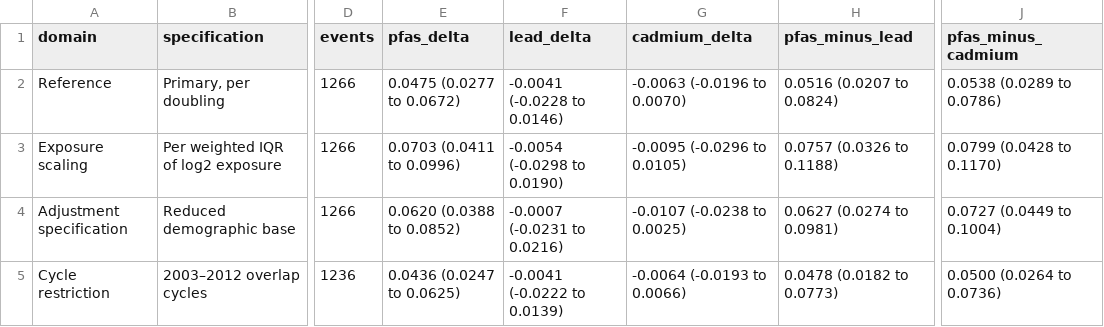
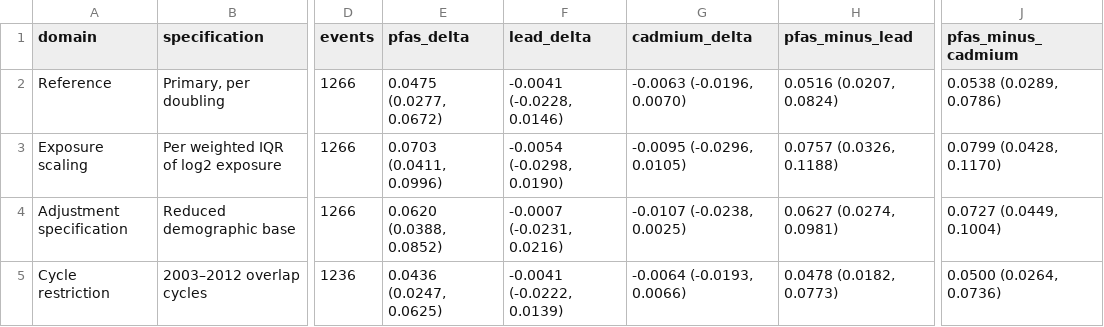
Before and after one commit to wg-research/nhanes-pfas-albumin-mortality, a CSV file: results/latest_release/tables/table_s12_structural_contrast_sensitivity.csv, drawn as a sheet; only a part is shown, gaps mark what is left out; the diff names each change by its address in the sheet, - before the commit and + after, or states it on an @@ line.

Commit message:
Finalize release: S11C/S12 table CI format and regenerated outputs

```diff
--- a/results/latest_release/tables/table_s12_structural_contrast_sensitivity.csv
+++ b/results/latest_release/tables/table_s12_structural_contrast_sensitivity.csv
-E2 (pfas_delta): 0.0475 (0.0277 to 0.0672)
+E2 (pfas_delta): 0.0475 (0.0277, 0.0672)
-F2 (lead_delta): -0.0041 (-0.0228 to 0.0146)
+F2 (lead_delta): -0.0041 (-0.0228, 0.0146)
-G2 (cadmium_delta): -0.0063 (-0.0196 to 0.0070)
+G2 (cadmium_delta): -0.0063 (-0.0196, 0.0070)
-H2 (pfas_minus_lead): 0.0516 (0.0207 to 0.0824)
+H2 (pfas_minus_lead): 0.0516 (0.0207, 0.0824)
-J2 (pfas_minus_cadmium): 0.0538 (0.0289 to 0.0786)
+J2 (pfas_minus_cadmium): 0.0538 (0.0289, 0.0786)
-E3 (pfas_delta): 0.0703 (0.0411 to 0.0996)
+E3 (pfas_delta): 0.0703 (0.0411, 0.0996)
-F3 (lead_delta): -0.0054 (-0.0298 to 0.0190)
+F3 (lead_delta): -0.0054 (-0.0298, 0.0190)
-G3 (cadmium_delta): -0.0095 (-0.0296 to 0.0105)
+G3 (cadmium_delta): -0.0095 (-0.0296, 0.0105)
-H3 (pfas_minus_lead): 0.0757 (0.0326 to 0.1188)
+H3 (pfas_minus_lead): 0.0757 (0.0326, 0.1188)
-J3 (pfas_minus_cadmium): 0.0799 (0.0428 to 0.1170)
+J3 (pfas_minus_cadmium): 0.0799 (0.0428, 0.1170)
-E4 (pfas_delta): 0.0620 (0.0388 to 0.0852)
+E4 (pfas_delta): 0.0620 (0.0388, 0.0852)
-F4 (lead_delta): -0.0007 (-0.0231 to 0.0216)
+F4 (lead_delta): -0.0007 (-0.0231, 0.0216)
-G4 (cadmium_delta): -0.0107 (-0.0238 to 0.0025)
+G4 (cadmium_delta): -0.0107 (-0.0238, 0.0025)
-H4 (pfas_minus_lead): 0.0627 (0.0274 to 0.0981)
+H4 (pfas_minus_lead): 0.0627 (0.0274, 0.0981)
-J4 (pfas_minus_cadmium): 0.0727 (0.0449 to 0.1004)
+J4 (pfas_minus_cadmium): 0.0727 (0.0449, 0.1004)
-E5 (pfas_delta): 0.0436 (0.0247 to 0.0625)
+E5 (pfas_delta): 0.0436 (0.0247, 0.0625)
-F5 (lead_delta): -0.0041 (-0.0222 to 0.0139)
+F5 (lead_delta): -0.0041 (-0.0222, 0.0139)
-G5 (cadmium_delta): -0.0064 (-0.0193 to 0.0066)
+G5 (cadmium_delta): -0.0064 (-0.0193, 0.0066)
-H5 (pfas_minus_lead): 0.0478 (0.0182 to 0.0773)
+H5 (pfas_minus_lead): 0.0478 (0.0182, 0.0773)
-J5 (pfas_minus_cadmium): 0.0500 (0.0264 to 0.0736)
+J5 (pfas_minus_cadmium): 0.0500 (0.0264, 0.0736)
```
Also changed, not shown: results/latest_release/tables/table_s11c_congener_structure.csv, 11 other files.
